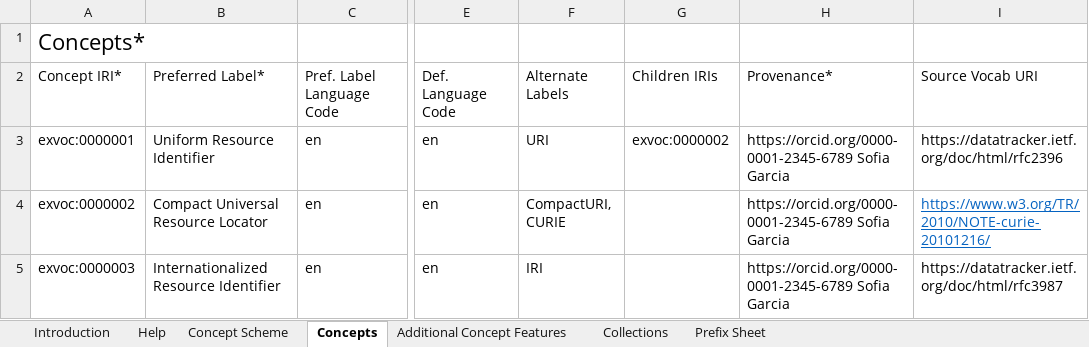
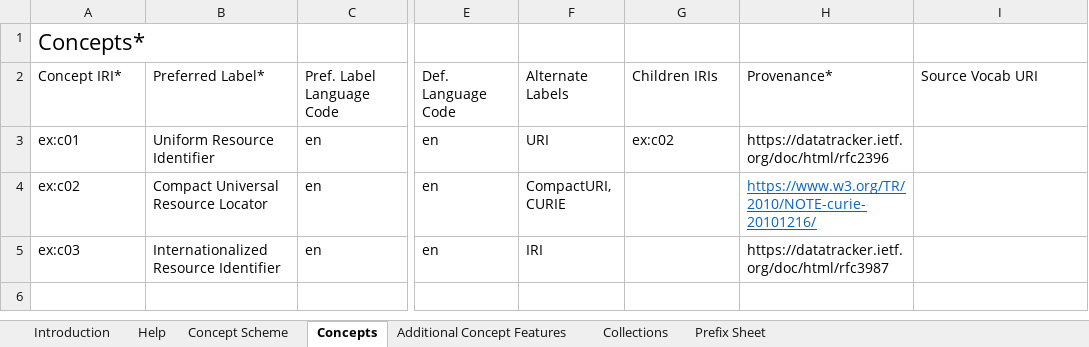
Before and after one commit to nfdi4cat/voc4cat, an Excel workbook: templates/voc4cat_template_043.xlsx, sheet Concepts, drawn as a sheet; only a part is shown, gaps mark what is left out; values as stored, in another font and other column widths than the file's, no borders; table styles not drawn; the diff names each change by its address in the sheet, - before the commit and + after, or states it on an @@ line.

```diff
--- a/templates/voc4cat_template_043.xlsx (sheet Concepts)
+++ b/templates/voc4cat_template_043.xlsx (sheet Concepts)
-A3: exvoc:0000001
+A3: ex:c01
-G3: exvoc:0000002
+G3: ex:c02
-H3: https://orcid.org/0000-0001-2345-6789 Sofia Garcia
+H3: https://datatracker.ietf.org/doc/html/rfc2396
-I3: https://datatracker.ietf.org/doc/html/rfc2396
+I3: (empty)
-A4: exvoc:0000002
+A4: ex:c02
-H4: https://orcid.org/0000-0001-2345-6789 Sofia Garcia
+H4: https://www.w3.org/TR/2010/NOTE-curie-20101216/
@@ H4 underline: off → on, text colour: black → #0563C1 @@
-I4: https://www.w3.org/TR/2010/NOTE-curie-20101216/
+I4: (empty)
-A5: exvoc:0000003
+A5: ex:c03
-H5: https://orcid.org/0000-0001-2345-6789 Sofia Garcia
+H5: https://datatracker.ietf.org/doc/html/rfc3987
-I5: https://datatracker.ietf.org/doc/html/rfc3987
+I5: (empty)
```
Also changed, not shown: sheet Prefix Sheet, sheet Concept Scheme, sheet Additional Concept Features, sheet Collections, sheet Introduction, 1 other file.
